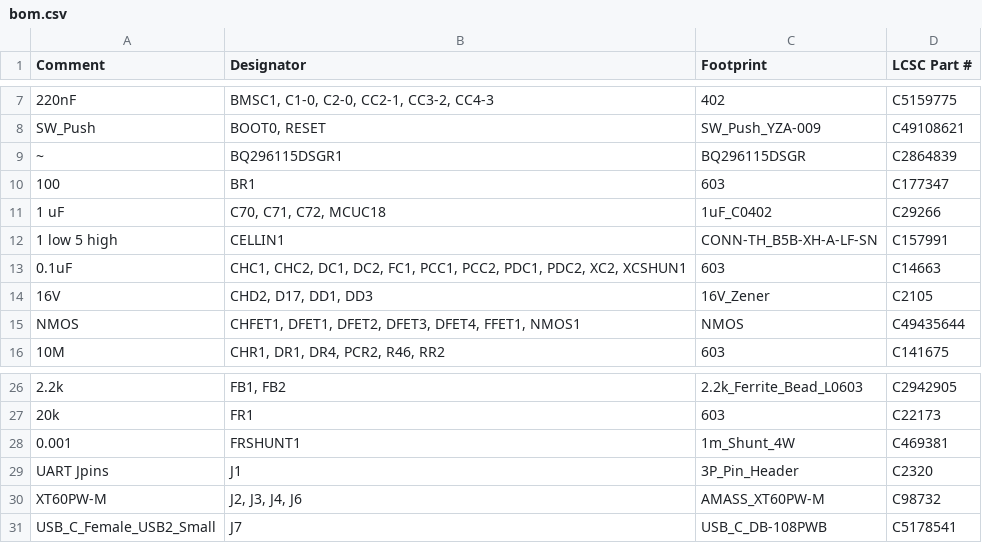
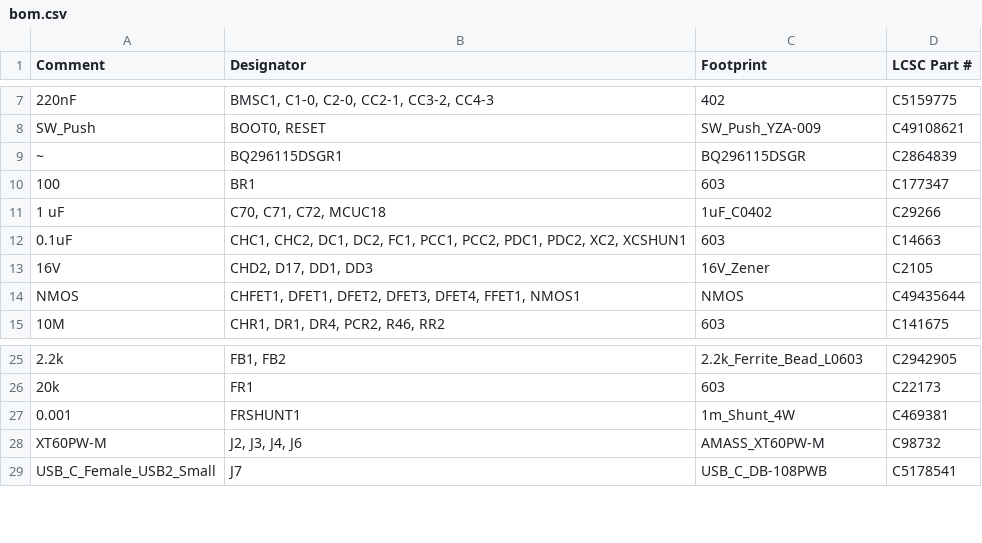
Before and after one commit to aQuatonomous/Aqua-BMS-Monitor, a CSV file: JLC-files/bom.csv, drawn as a sheet; only a part is shown, gaps mark what is left out; the diff names each change by its address in the sheet, - before the commit and + after, or states it on an @@ line.

Commit message:
removed more headers

```diff
--- a/JLC-files/bom.csv
+++ b/JLC-files/bom.csv
-row 12: 1 low 5 high | CELLIN1 | CONN-TH_B5B-XH-A-LF-SN | C157991
-row 29: UART Jpins | J1 | 3P_Pin_Header | C2320
```
